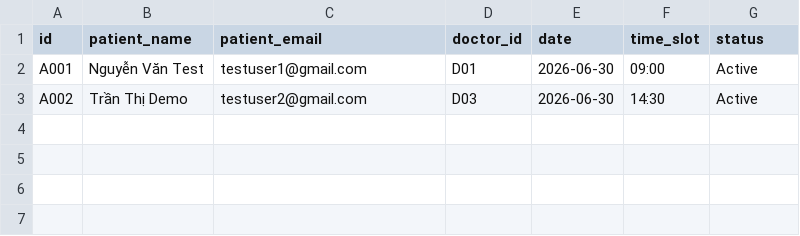
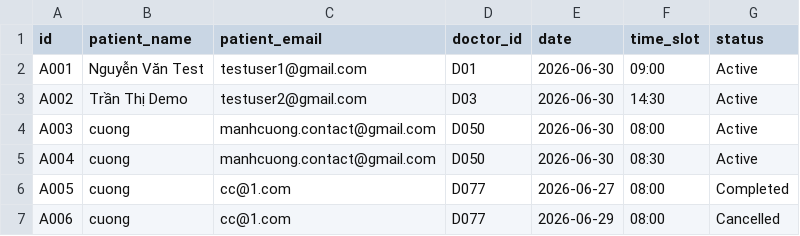
Before and after one commit to manhcuong-contact/DatLichKham, a CSV file: appointments.csv, drawn as a sheet.

```diff
--- a/appointments.csv
+++ b/appointments.csv
@@ -3 +3,5 @@ A001,Nguyễn Văn Test,testuser1@gmail.com,D01,2026-06-30,09:00,Active
 A002,Trần Thị Demo,testuser2@gmail.com,D03,2026-06-30,14:30,Active
+A003,cuong,manhcuong.contact@gmail.com,D050,2026-06-30,08:00,Active
+A004,cuong,manhcuong.contact@gmail.com,D050,2026-06-30,08:30,Active
+A005,cuong,cc@1.com,D077,2026-06-27,08:00,Completed
+A006,cuong,cc@1.com,D077,2026-06-29,08:00,Cancelled
```
Also changed, not shown: users.csv, 2 other files.
